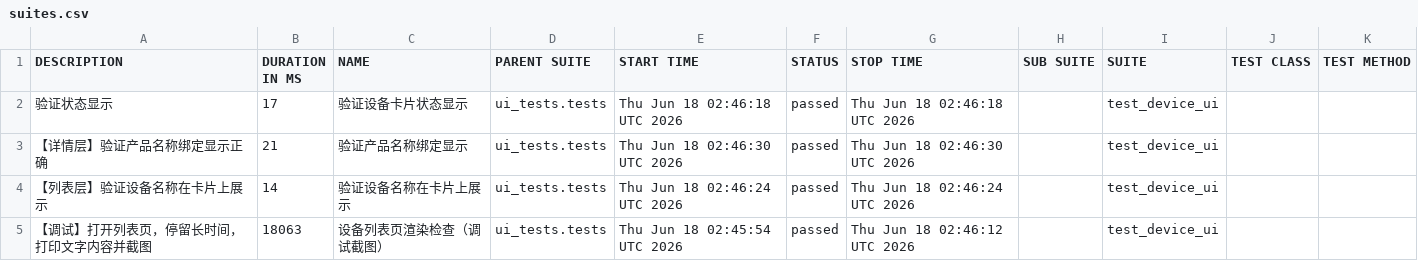
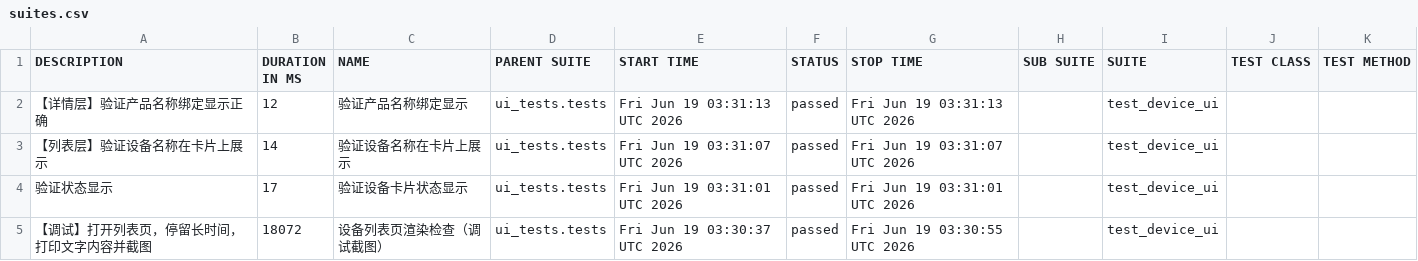
Before and after one commit to piaqiahia/iot-test-framework, a CSV file: ui-report/data/suites.csv, drawn as a sheet.

```diff
--- a/ui-report/data/suites.csv
+++ b/ui-report/data/suites.csv
@@ -1,5 +1,5 @@
 "DESCRIPTION","DURATION IN MS","NAME","PARENT SUITE","START TIME","STATUS","STOP TIME","SUB SUITE","SUITE","TEST CLASS","TEST METHOD"
-"验证状态显示","17","验证设备卡片状态显示","ui_tests.tests","Thu Jun 18 02:46:18 UTC 2026","passed","Thu Jun 18 02:46:18 UTC 2026","","test_device_ui","",""
-"【详情层】验证产品名称绑定显示正确","21","验证产品名称绑定显示","ui_tests.tests","Thu Jun 18 02:46:30 UTC 2026","passed","Thu Jun 18 02:46:30 UTC 2026","","test_device_ui","",""
-"【列表层】验证设备名称在卡片上展示","14","验证设备名称在卡片上展示","ui_tests.tests","Thu Jun 18 02:46:24 UTC 2026","passed","Thu Jun 18 02:46:24 UTC 2026","","test_device_ui","",""
-"【调试】打开列表页，停留长时间，打印文字内容并截图","18063","设备列表页渲染检查（调试截图）","ui_tests.tests","Thu Jun 18 02:45:54 UTC 2026","passed","Thu Jun 18 02:46:12 UTC 2026","","test_device_ui","",""
+"【详情层】验证产品名称绑定显示正确","12","验证产品名称绑定显示","ui_tests.tests","Fri Jun 19 03:31:13 UTC 2026","passed","Fri Jun 19 03:31:13 UTC 2026","","test_device_ui","",""
+"【列表层】验证设备名称在卡片上展示","14","验证设备名称在卡片上展示","ui_tests.tests","Fri Jun 19 03:31:07 UTC 2026","passed","Fri Jun 19 03:31:07 UTC 2026","","test_device_ui","",""
+"验证状态显示","17","验证设备卡片状态显示","ui_tests.tests","Fri Jun 19 03:31:01 UTC 2026","passed","Fri Jun 19 03:31:01 UTC 2026","","test_device_ui","",""
+"【调试】打开列表页，停留长时间，打印文字内容并截图","18072","设备列表页渲染检查（调试截图）","ui_tests.tests","Fri Jun 19 03:30:37 UTC 2026","passed","Fri Jun 19 03:30:55 UTC 2026","","test_device_ui","",""
```
Also changed, not shown: 19 other files.
